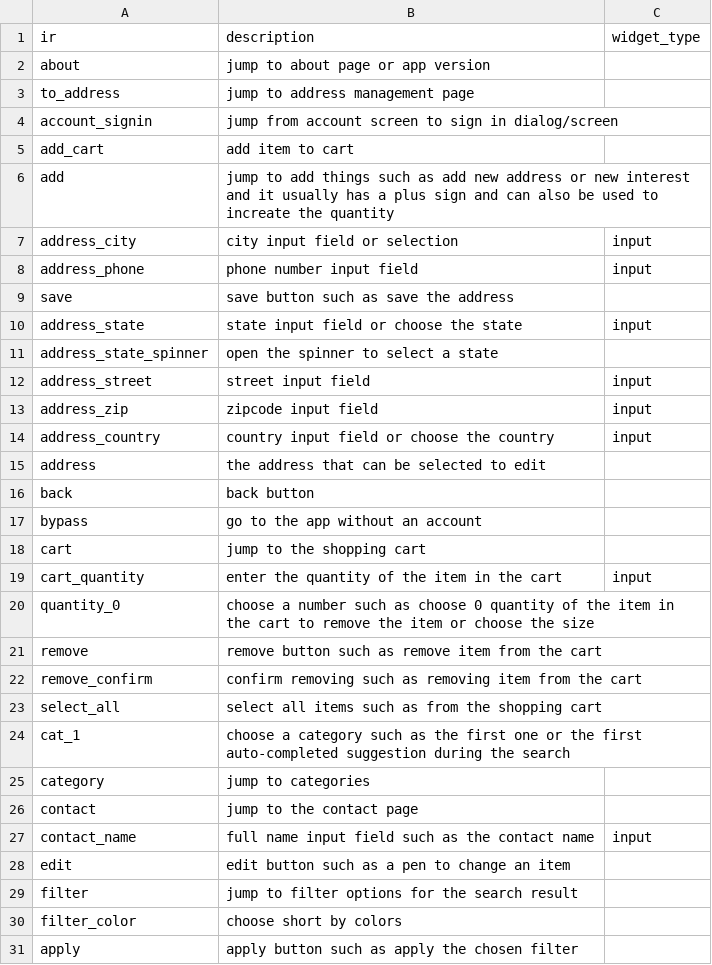
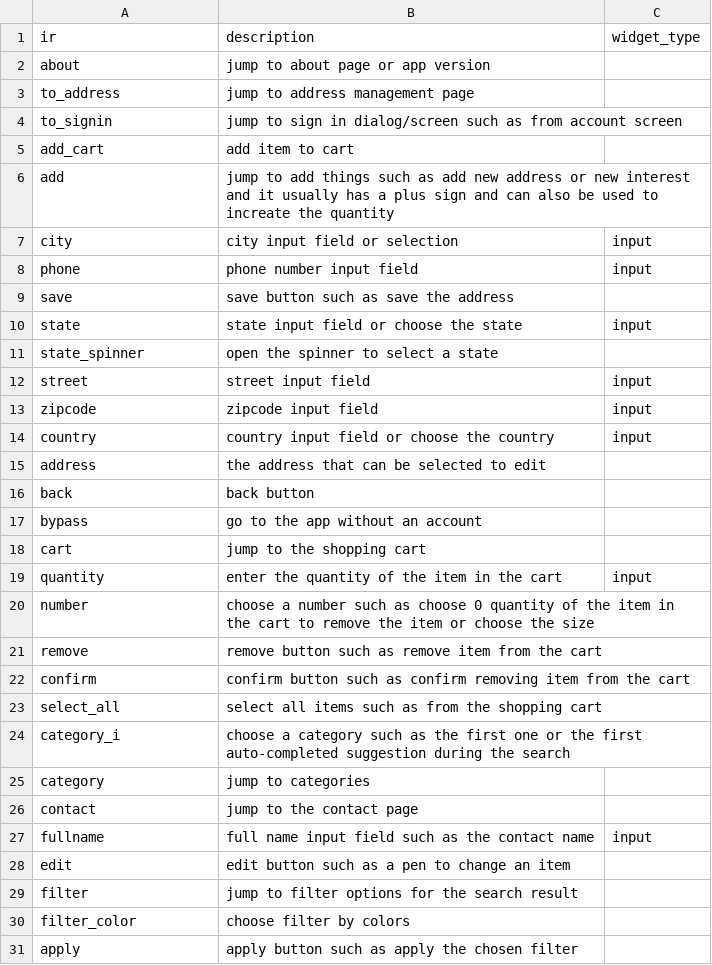
Before and after one commit to felicitia/UsageTesting-Repo, a CSV file: IR/widget_ir.csv, drawn as a sheet; only a part is shown; the diff covers the shown part only.

```diff
--- a/IR/widget_ir.csv
+++ b/IR/widget_ir.csv
@@ -3,13 +3,13 @@ about,jump to about page or app version,
 to_address,jump to address management page,
-account_signin,jump from account screen to sign in dialog/screen,
+to_signin,jump to sign in dialog/screen such as from account screen,
 add_cart,add item to cart,
 add,jump to add things such as add new address or new interest and it usually has a plus sign and can also be used to increate the quantity,
-address_city,city input field or selection,input
-address_phone,phone number input field,input
+city,city input field or selection,input
+phone,phone number input field,input
 save,save button such as save the address,
-address_state,state input field or choose the state,input
-address_state_spinner,open the spinner to select a state,
-address_street,street input field,input
-address_zip,zipcode input field,input
-address_country,country input field or choose the country,input
+state,state input field or choose the state,input
+state_spinner,open the spinner to select a state,
+street,street input field,input
+zipcode,zipcode input field,input
+country,country input field or choose the country,input
 address,the address that can be selected to edit,
@@ -18,14 +18,14 @@ bypass,go to the app without an account,
 cart,jump to the shopping cart,
-cart_quantity,enter the quantity of the item in the cart,input
-quantity_0,choose a number such as choose 0 quantity of the item in the cart to remove the item or choose the size,
+quantity,enter the quantity of the item in the cart,input
+number,choose a number such as choose 0 quantity of the item in the cart to remove the item or choose the size,
 remove,remove button such as remove item from the cart,
-remove_confirm,confirm removing such as removing item from the cart,
+confirm,confirm button such as confirm removing item from the cart,
 select_all,select all items such as from the shopping cart,
-cat_1,choose a category such as the first one or the first auto-completed suggestion during the search,
+category_i,choose a category such as the first one or the first auto-completed suggestion during the search,
 category,jump to categories,
 contact,jump to the contact page,
-contact_name,full name input field such as the contact name,input
+fullname,full name input field such as the contact name,input
 edit,edit button such as a pen to change an item,
 filter,jump to filter options for the search result,
-filter_color,choose short by colors,
+filter_color,choose filter by colors,
 apply,apply button such as apply the chosen filter,
```
Also changed, not shown: 7 added rows, 12 removed rows and 16 edited cells elsewhere in this file, 1 other file.
